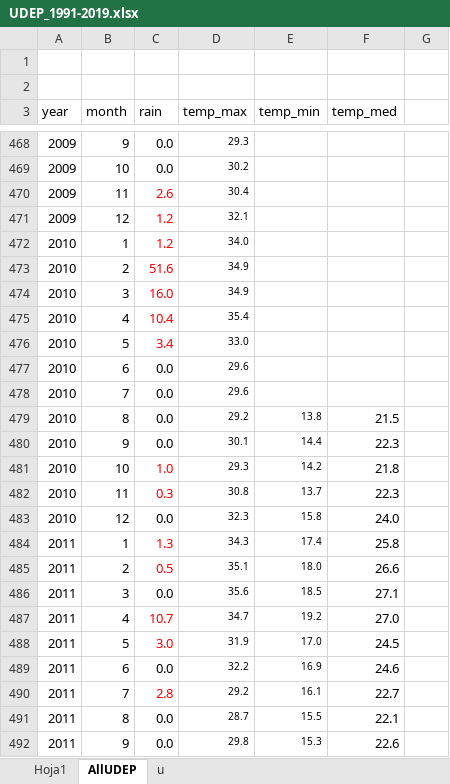
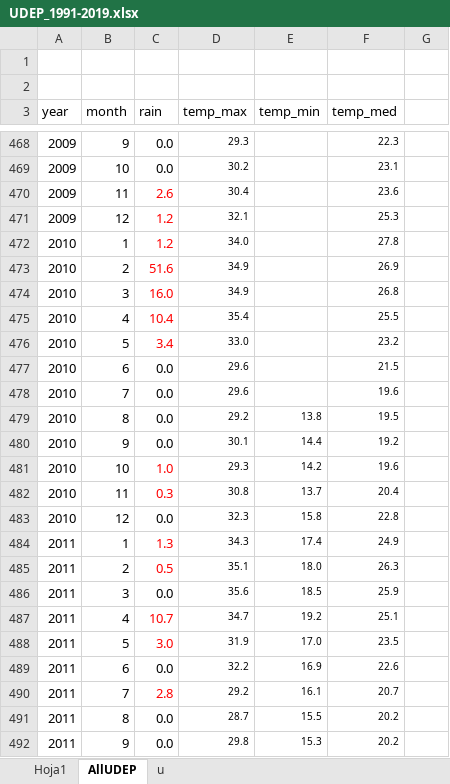
Before and after one commit to NohePS/Tesis, an Excel workbook: Data/UDEP_1991-2019.xlsx, sheet AllUDEP, drawn as a sheet; only a part is shown, gaps mark what is left out; values as stored, in another font and other column widths than the file's, no borders; the diff covers the shown part only; the diff names each change by its address in the sheet, - before the commit and + after, or states it on an @@ line.

```diff
--- a/Data/UDEP_1991-2019.xlsx (sheet AllUDEP)
+++ b/Data/UDEP_1991-2019.xlsx (sheet AllUDEP)
-F468 (temp_med): (empty)
+F468 (temp_med): 22.3
-F469 (temp_med): (empty)
+F469 (temp_med): 23.1
-F470 (temp_med): (empty)
+F470 (temp_med): 23.6
-F471 (temp_med): (empty)
+F471 (temp_med): 25.3
-F472 (temp_med): (empty)
+F472 (temp_med): 27.8
-F473 (temp_med): (empty)
+F473 (temp_med): 26.9
-F474 (temp_med): (empty)
+F474 (temp_med): 26.8
-F475 (temp_med): (empty)
+F475 (temp_med): 25.5
-F476 (temp_med): (empty)
+F476 (temp_med): 23.2
-F477 (temp_med): (empty)
+F477 (temp_med): 21.5
-F478 (temp_med): (empty)
+F478 (temp_med): 19.6
-F479 (temp_med): 21.5
+F479 (temp_med): 19.5
@@ F479:F492 text size: smaller @@
-F480 (temp_med): 22.3
+F480 (temp_med): 19.2
-F481 (temp_med): 21.8
+F481 (temp_med): 19.6
-F482 (temp_med): 22.3
+F482 (temp_med): 20.4
-F483 (temp_med): 24.0
+F483 (temp_med): 22.8
-F484 (temp_med): 25.8
+F484 (temp_med): 24.9
-F485 (temp_med): 26.6
+F485 (temp_med): 26.3
-F486 (temp_med): 27.1
+F486 (temp_med): 25.9
-F487 (temp_med): 27.0
+F487 (temp_med): 25.1
-F488 (temp_med): 24.5
+F488 (temp_med): 23.5
-F489 (temp_med): 24.6
+F489 (temp_med): 22.6
-F490 (temp_med): 22.7
+F490 (temp_med): 20.7
-F491 (temp_med): 22.1
+F491 (temp_med): 20.2
-F492 (temp_med): 22.6
+F492 (temp_med): 20.2
```
Also changed, not shown: 254 edited cells and cell formats elsewhere in this sheet, formulas that keep their value, Data/Estimación_de_datos_faltantes.xlsx, faltantes.xlsx, 35 other files.
